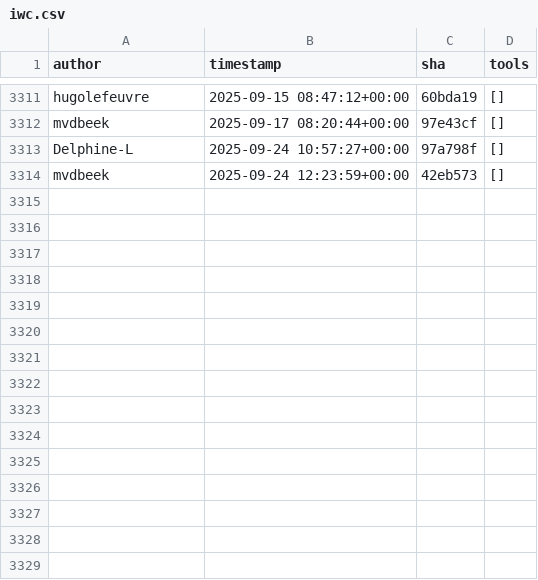
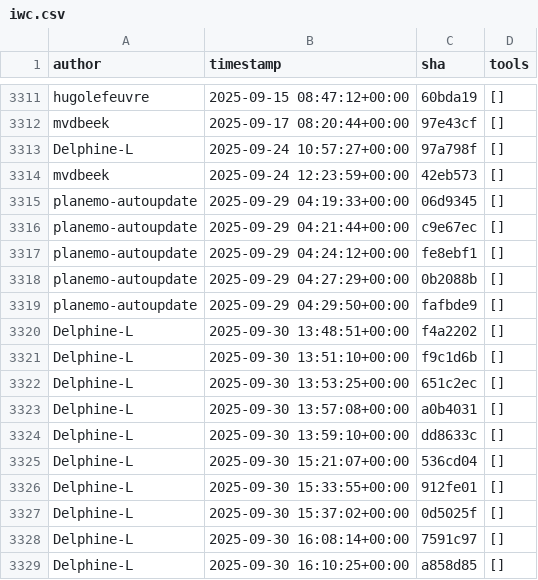
Before and after one commit to kostrykin/galaxy-community-activities, a CSV file: cache/repositories/galaxyproject/iwc.csv, drawn as a sheet; only a part is shown, gaps mark what is left out.

```diff
--- a/cache/repositories/galaxyproject/iwc.csv
+++ b/cache/repositories/galaxyproject/iwc.csv
@@ -3314 +3314,16 @@
 "mvdbeek","2025-09-24 12:23:59+00:00","42eb573","[]"
+"planemo-autoupdate","2025-09-29 04:19:33+00:00","06d9345","[]"
+"planemo-autoupdate","2025-09-29 04:21:44+00:00","c9e67ec","[]"
+"planemo-autoupdate","2025-09-29 04:24:12+00:00","fe8ebf1","[]"
+"planemo-autoupdate","2025-09-29 04:27:29+00:00","0b2088b","[]"
+"planemo-autoupdate","2025-09-29 04:29:50+00:00","fafbde9","[]"
+"Delphine-L","2025-09-30 13:48:51+00:00","f4a2202","[]"
+"Delphine-L","2025-09-30 13:51:10+00:00","f9c1d6b","[]"
+"Delphine-L","2025-09-30 13:53:25+00:00","651c2ec","[]"
+"Delphine-L","2025-09-30 13:57:08+00:00","a0b4031","[]"
+"Delphine-L","2025-09-30 13:59:10+00:00","dd8633c","[]"
+"Delphine-L","2025-09-30 15:21:07+00:00","536cd04","[]"
+"Delphine-L","2025-09-30 15:33:55+00:00","912fe01","[]"
+"Delphine-L","2025-09-30 15:37:02+00:00","0d5025f","[]"
+"Delphine-L","2025-09-30 16:08:14+00:00","7591c97","[]"
+"Delphine-L","2025-09-30 16:10:25+00:00","a858d85","[]"
```
Also changed, not shown: cache/avatars.csv, cache/repositories/ARTbio/tools-artbio.csv, 5 other files.
